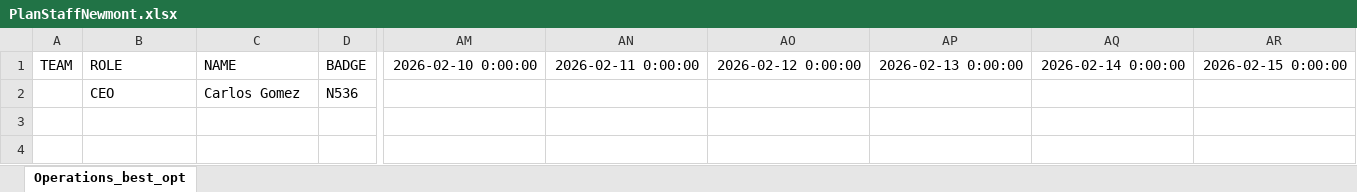
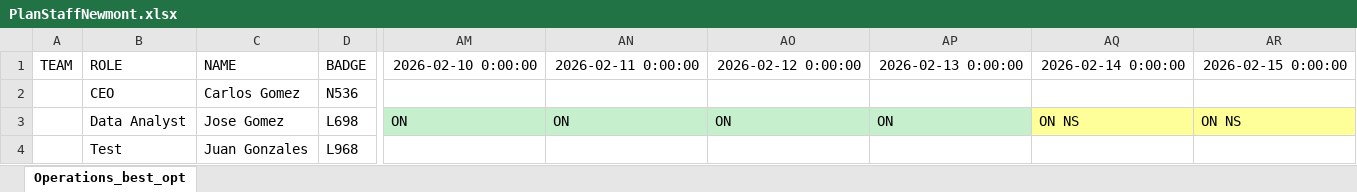
Before and after one commit to joseggch15/inboundoutbound, an Excel workbook: PlanStaffNewmont.xlsx, sheet Operations_best_opt, drawn as a sheet; only a part is shown, gaps mark what is left out; values as stored, in another font and other column widths than the file's, no borders; rows hold the shown columns only; the diff names each change by its address in the sheet, - before the commit and + after, or states it on an @@ line.

```diff
--- a/PlanStaffNewmont.xlsx (sheet Operations_best_opt)
+++ b/PlanStaffNewmont.xlsx (sheet Operations_best_opt)
+row 3:  | Data Analyst | Jose Gomez | L698 | ON | ON | ON | ON | ON NS | ON NS
+row 4:  | Test | Juan Gonzales | L968
```
Also changed, not shown: 4 other files.
